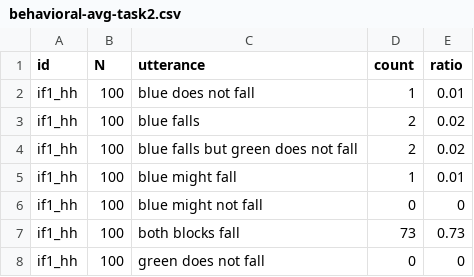
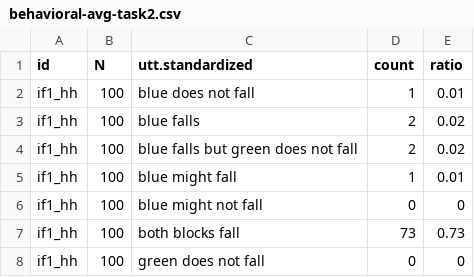
Before and after one commit to brittaGrusdt/communicating-uncertain-beliefs-conditionals, a CSV file: blockwords-main/data/formatted-all/behavioral-avg-task2.csv, drawn as a sheet; only a part is shown.

Commit message:
refactored code again proper use of config.yml moved fns for data wrangling experimental data to own package

```diff
--- a/blockwords-main/data/formatted-all/behavioral-avg-task2.csv
+++ b/blockwords-main/data/formatted-all/behavioral-avg-task2.csv
@@ -1,2 +1,2 @@
-id,N,utterance,count,ratio
+id,N,utt.standardized,count,ratio
 if1_hh,100,blue does not fall,1,0.01
```
Also changed, not shown: blockwords-main/data/formatted-all/behavioral-avg-task2-chunked.csv, blockwords-main/data/formatted-all/pe_tables_smooth.csv, 45 other files.
